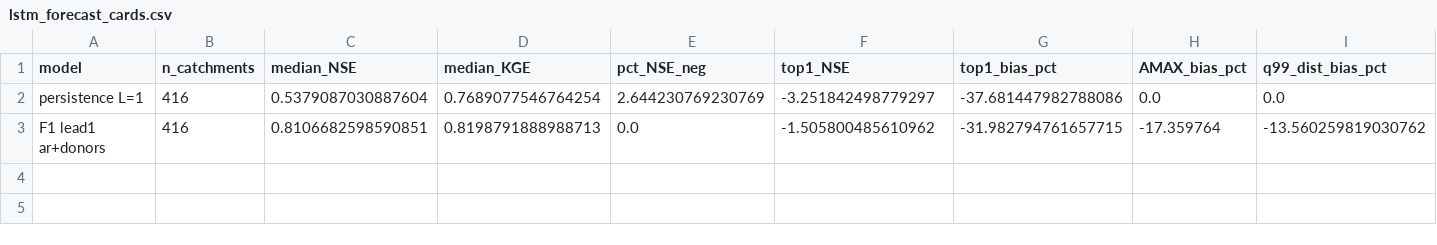
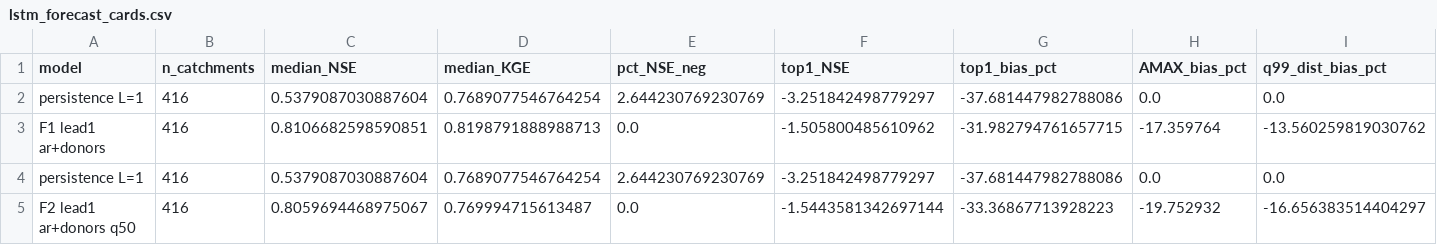
Before and after one commit to danielthomascooper/flood, a CSV file: experiments/results/lstm_forecast_cards.csv, drawn as a sheet; only a part is shown; rows hold the shown columns only; the diff names each change by its address in the sheet, - before the commit and + after, or states it on an @@ line.

```diff
--- a/experiments/results/lstm_forecast_cards.csv
+++ b/experiments/results/lstm_forecast_cards.csv
+row 4: persistence L=1 | 416 | 0.5379087030887604 | 0.7689077546764254 | 2.644230769230769 | -3.251842498779297 | -37.681447982788086 | 0.0 | 0.0
+row 5: F2 lead1 ar+donors q50 | 416 | 0.8059694468975067 | 0.769994715613487 | 0.0 | -1.5443581342697144 | -33.36867713928223 | -19.752932 | -16.656383514404297
```
Also changed, not shown: experiments/results/lstm_forecast_vs_persistence.csv, 6 other files.
